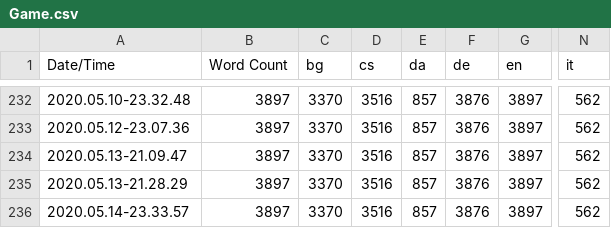
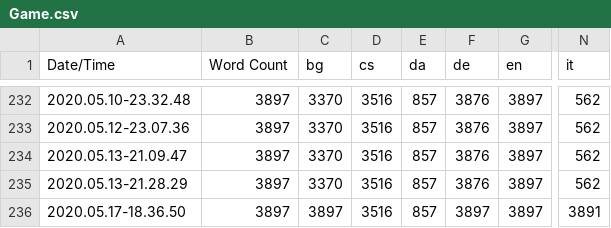
Before and after one commit to alanedwardes/Insulam.Localization, a CSV file: Game/Game.csv, drawn as a sheet; only a part is shown, gaps mark what is left out; the diff names each change by its address in the sheet, - before the commit and + after, or states it on an @@ line.

Commit message:
Re-compiles translations from all targets.

```diff
--- a/Game/Game.csv
+++ b/Game/Game.csv
-A236 (Date/Time): 2020.05.14-23.33.57
+A236 (Date/Time): 2020.05.17-18.36.50
-C236 (bg): 3370
+C236 (bg): 3897
-F236 (de): 3876
+F236 (de): 3897
-N236 (it): 562
+N236 (it): 3891
```
Also changed, not shown: 8 other files.
